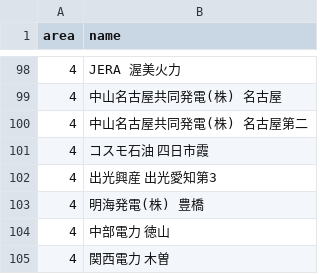
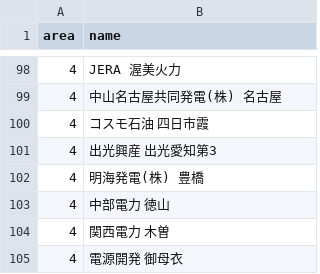
Before and after one commit to abUmat/gen-by-unit, a CSV file: plant_data/groups.csv, drawn as a sheet; only a part is shown, gaps mark what is left out; the shorter side is filled out with more unchanged rows; the diff names each change by its address in the sheet, - before the commit and + after, or states it on an @@ line.

```diff
--- a/plant_data/groups.csv
+++ b/plant_data/groups.csv
-row 100: 4 | 中山名古屋共同発電(株) 名古屋第二
```
Also changed, not shown: plant_data/joined.csv, plant_data/units.csv.
